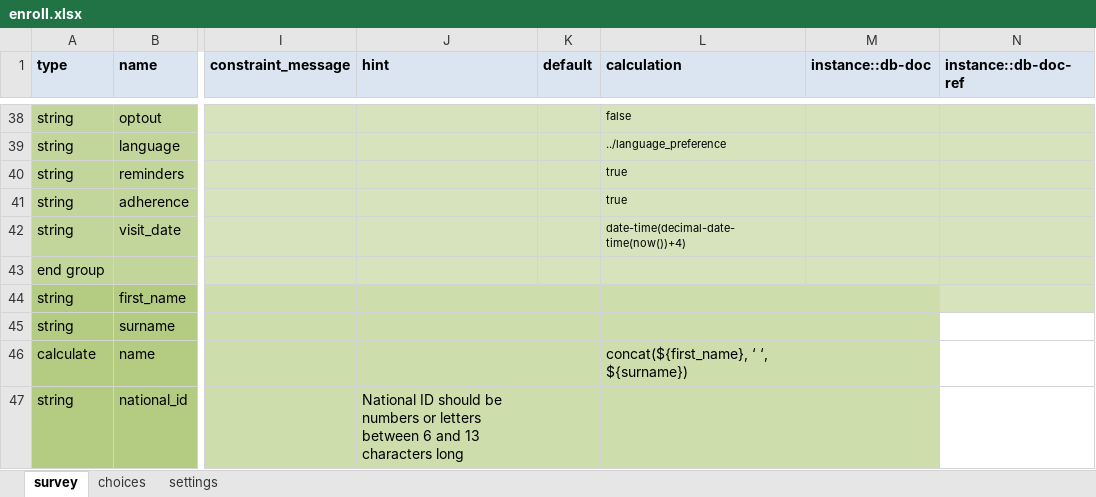
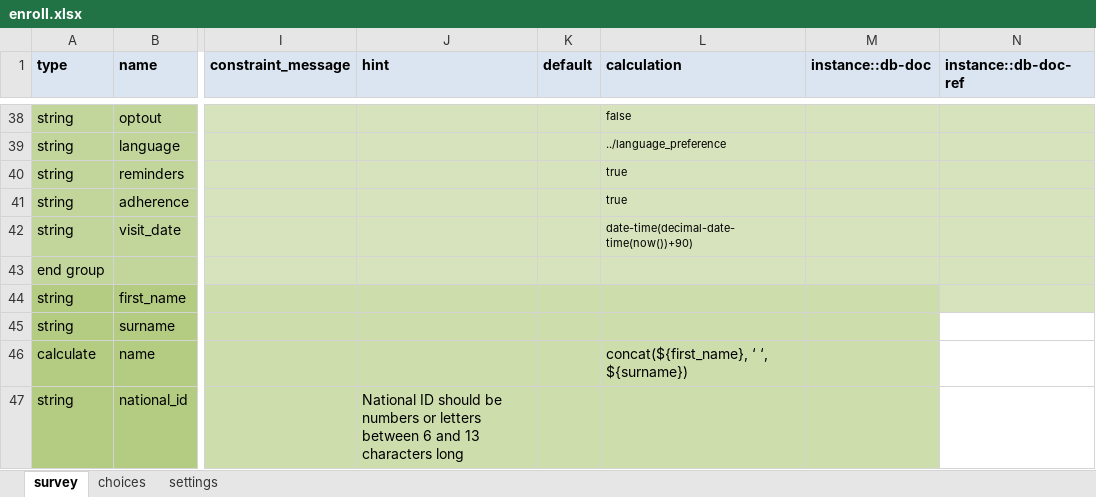
Before and after one commit to medic/cht-post-ops-app, an Excel workbook: itech-malawi/forms/app/enroll.xlsx, sheet survey, drawn as a sheet; only a part is shown, gaps mark what is left out; values as stored, in another font and other column widths than the file's, no borders; the diff names each change by its address in the sheet, - before the commit and + after, or states it on an @@ line.

Commit message:
itech-malawi-increase-default-visit-date-to-10 (#391)
* itech-malawi-increase-default-visit-date-to-10

* default visit date updated to 90 days

```diff
--- a/itech-malawi/forms/app/enroll.xlsx (sheet survey)
+++ b/itech-malawi/forms/app/enroll.xlsx (sheet survey)
-L42 (calculation): date-time(decimal-date-time(now())+4)
+L42 (calculation): date-time(decimal-date-time(now())+90)
```
Also changed, not shown: 1 other file.
